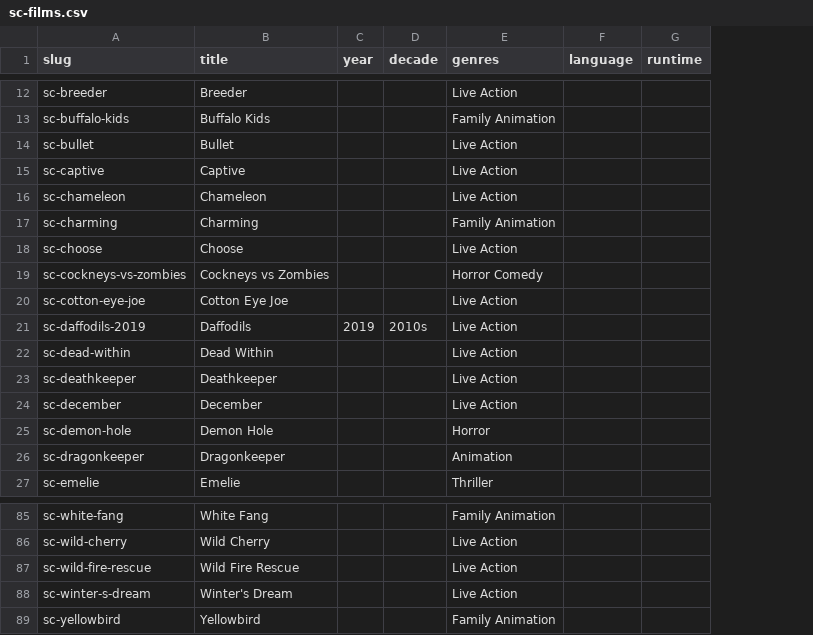
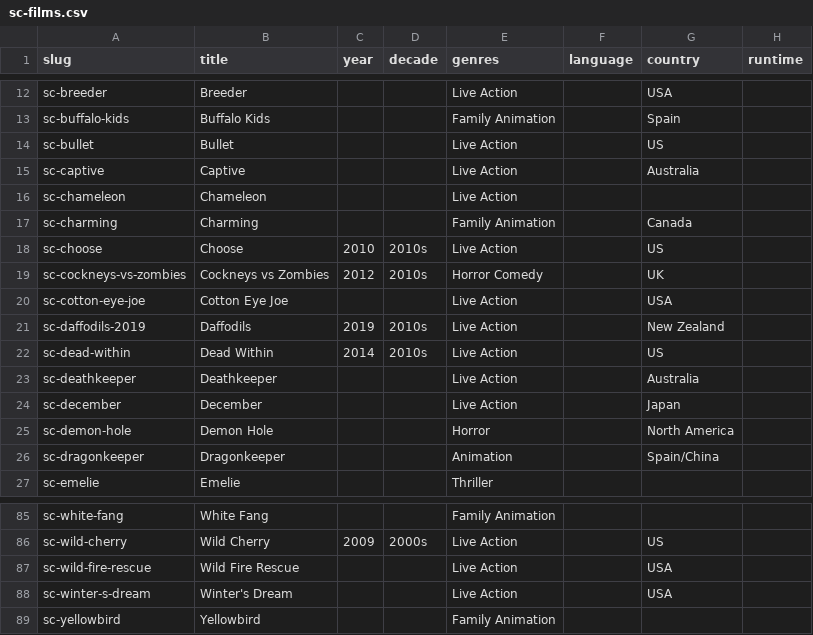
Before and after one commit to boatshareai/best-b-movies, a CSV file: data/sc-films.csv, drawn as a sheet; only a part is shown, gaps mark what is left out; the diff covers the shown part only; the diff names each change by its address in the sheet, - before the commit and + after, or states it on an @@ line.

```diff
--- a/data/sc-films.csv
+++ b/data/sc-films.csv
+column G (country), rows 12-26: USA | Spain | US | Australia |  | Canada | US | UK | USA | New Zealand | US | Australia | Japan | North America | Spain/China; rows 86-88: US | USA | USA
-C18 (year): (empty)
+C18 (year): 2010
-D18:D19 (decade): (empty)
+D18:D19 (decade): 2010s
-C19 (year): (empty)
+C19 (year): 2012
-C22 (year): (empty)
+C22 (year): 2014
-D22 (decade): (empty)
+D22 (decade): 2010s
-C86 (year): (empty)
+C86 (year): 2009
-D86 (decade): (empty)
+D86 (decade): 2000s
```
Also changed, not shown: 42 edited cells elsewhere in this file, data/blue-finch.csv, 2 other files.
